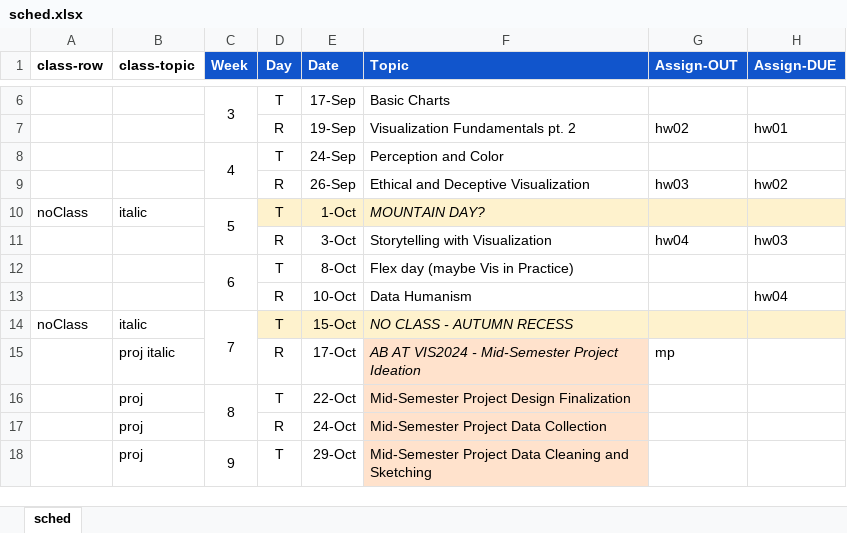
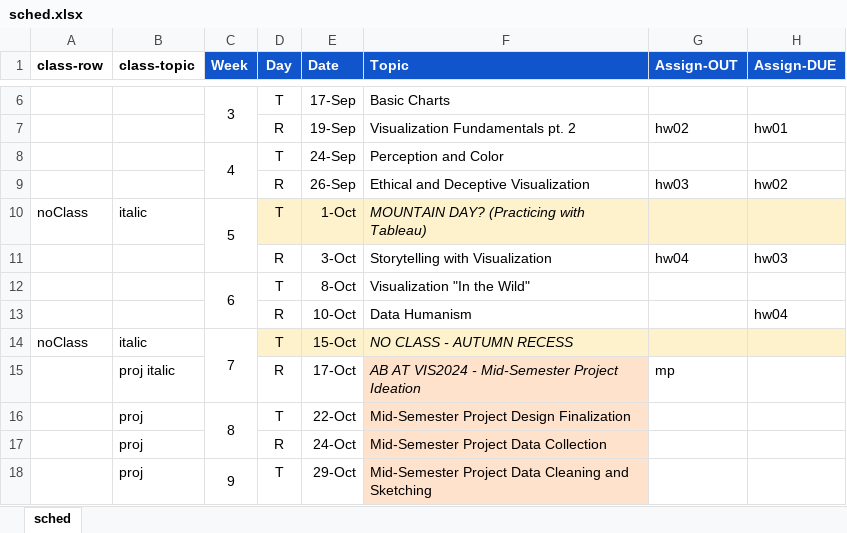
Before and after one commit to amosca01/SDS-CSC109, an Excel workbook: assets/sched.xlsx, sheet sched, drawn as a sheet; only a part is shown, gaps mark what is left out; values as stored, in another font and other column widths than the file's, no borders; the diff names each change by its address in the sheet, - before the commit and + after, or states it on an @@ line.

Commit message:
sched

```diff
--- a/assets/sched.xlsx (sheet sched)
+++ b/assets/sched.xlsx (sheet sched)
-F10 (Topic): MOUNTAIN DAY?
+F10 (Topic): MOUNTAIN DAY? (Practicing with Tableau)
-F12 (Topic): Flex day (maybe Vis in Practice)
+F12 (Topic): Visualization "In the Wild"
```
Also changed, not shown: 1 other file.
